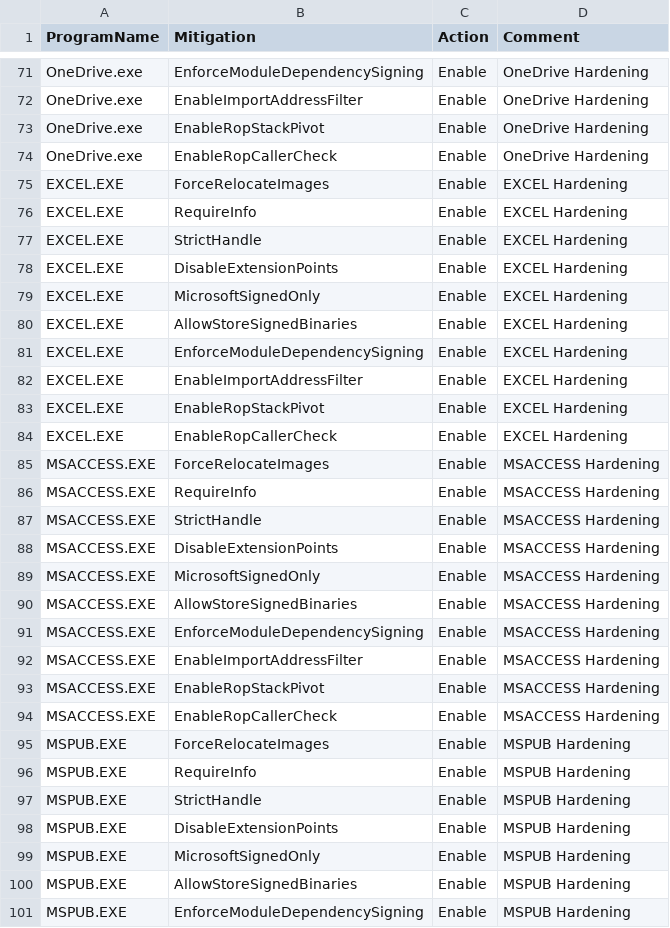
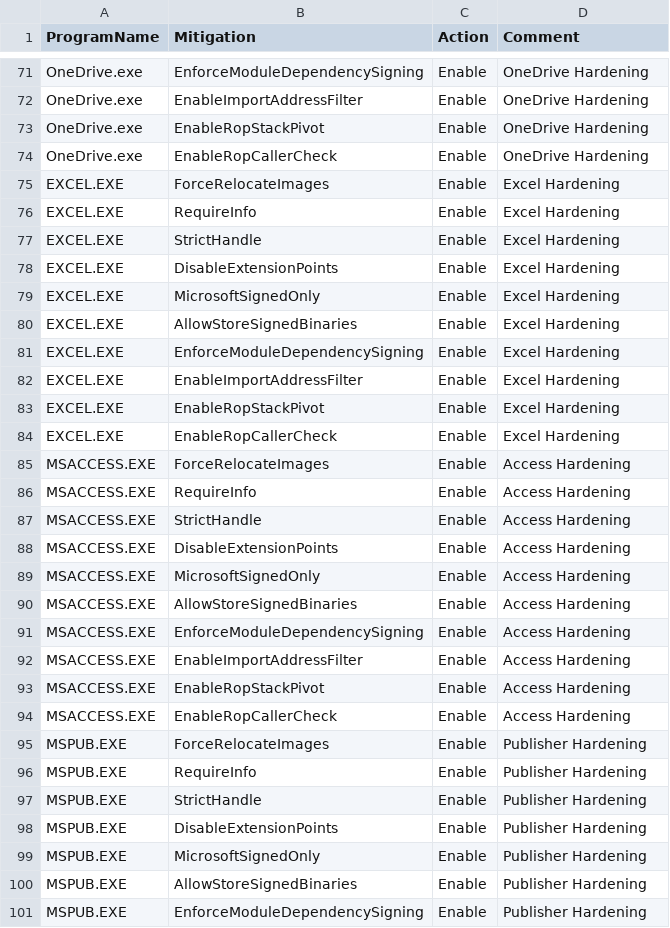
Before and after one commit to HotCakeX/Harden-Windows-Security, a CSV file: Payload/ProcessMitigations.csv, drawn as a sheet; only a part is shown, gaps mark what is left out; the diff covers the shown part only.

Commit message:
Update ProcessMitigations.csv

```diff
--- a/Payload/ProcessMitigations.csv
+++ b/Payload/ProcessMitigations.csv
@@ -74,28 +74,28 @@ OneDrive.exe,EnableRopStackPivot,Enable,OneDrive Hardening
 OneDrive.exe,EnableRopCallerCheck,Enable,OneDrive Hardening
-EXCEL.EXE,ForceRelocateImages,Enable,EXCEL Hardening
-EXCEL.EXE,RequireInfo,Enable,EXCEL Hardening
-EXCEL.EXE,StrictHandle,Enable,EXCEL Hardening
-EXCEL.EXE,DisableExtensionPoints,Enable,EXCEL Hardening
-EXCEL.EXE,MicrosoftSignedOnly,Enable,EXCEL Hardening
-EXCEL.EXE,AllowStoreSignedBinaries,Enable,EXCEL Hardening
-EXCEL.EXE,EnforceModuleDependencySigning,Enable,EXCEL Hardening
-EXCEL.EXE,EnableImportAddressFilter,Enable,EXCEL Hardening
-EXCEL.EXE,EnableRopStackPivot,Enable,EXCEL Hardening
-EXCEL.EXE,EnableRopCallerCheck,Enable,EXCEL Hardening
-MSACCESS.EXE,ForceRelocateImages,Enable,MSACCESS Hardening
-MSACCESS.EXE,RequireInfo,Enable,MSACCESS Hardening
-MSACCESS.EXE,StrictHandle,Enable,MSACCESS Hardening
-MSACCESS.EXE,DisableExtensionPoints,Enable,MSACCESS Hardening
-MSACCESS.EXE,MicrosoftSignedOnly,Enable,MSACCESS Hardening
-MSACCESS.EXE,AllowStoreSignedBinaries,Enable,MSACCESS Hardening
-MSACCESS.EXE,EnforceModuleDependencySigning,Enable,MSACCESS Hardening
-MSACCESS.EXE,EnableImportAddressFilter,Enable,MSACCESS Hardening
-MSACCESS.EXE,EnableRopStackPivot,Enable,MSACCESS Hardening
-MSACCESS.EXE,EnableRopCallerCheck,Enable,MSACCESS Hardening
-MSPUB.EXE,ForceRelocateImages,Enable,MSPUB Hardening
-MSPUB.EXE,RequireInfo,Enable,MSPUB Hardening
-MSPUB.EXE,StrictHandle,Enable,MSPUB Hardening
-MSPUB.EXE,DisableExtensionPoints,Enable,MSPUB Hardening
-MSPUB.EXE,MicrosoftSignedOnly,Enable,MSPUB Hardening
-MSPUB.EXE,AllowStoreSignedBinaries,Enable,MSPUB Hardening
-MSPUB.EXE,EnforceModuleDependencySigning,Enable,MSPUB Hardening
+EXCEL.EXE,ForceRelocateImages,Enable,Excel Hardening
+EXCEL.EXE,RequireInfo,Enable,Excel Hardening
+EXCEL.EXE,StrictHandle,Enable,Excel Hardening
+EXCEL.EXE,DisableExtensionPoints,Enable,Excel Hardening
+EXCEL.EXE,MicrosoftSignedOnly,Enable,Excel Hardening
+EXCEL.EXE,AllowStoreSignedBinaries,Enable,Excel Hardening
+EXCEL.EXE,EnforceModuleDependencySigning,Enable,Excel Hardening
+EXCEL.EXE,EnableImportAddressFilter,Enable,Excel Hardening
+EXCEL.EXE,EnableRopStackPivot,Enable,Excel Hardening
+EXCEL.EXE,EnableRopCallerCheck,Enable,Excel Hardening
+MSACCESS.EXE,ForceRelocateImages,Enable,Access Hardening
+MSACCESS.EXE,RequireInfo,Enable,Access Hardening
+MSACCESS.EXE,StrictHandle,Enable,Access Hardening
+MSACCESS.EXE,DisableExtensionPoints,Enable,Access Hardening
+MSACCESS.EXE,MicrosoftSignedOnly,Enable,Access Hardening
+MSACCESS.EXE,AllowStoreSignedBinaries,Enable,Access Hardening
+MSACCESS.EXE,EnforceModuleDependencySigning,Enable,Access Hardening
+MSACCESS.EXE,EnableImportAddressFilter,Enable,Access Hardening
+MSACCESS.EXE,EnableRopStackPivot,Enable,Access Hardening
+MSACCESS.EXE,EnableRopCallerCheck,Enable,Access Hardening
+MSPUB.EXE,ForceRelocateImages,Enable,Publisher Hardening
+MSPUB.EXE,RequireInfo,Enable,Publisher Hardening
+MSPUB.EXE,StrictHandle,Enable,Publisher Hardening
+MSPUB.EXE,DisableExtensionPoints,Enable,Publisher Hardening
+MSPUB.EXE,MicrosoftSignedOnly,Enable,Publisher Hardening
+MSPUB.EXE,AllowStoreSignedBinaries,Enable,Publisher Hardening
+MSPUB.EXE,EnforceModuleDependencySigning,Enable,Publisher Hardening
```
Also changed, not shown: 43 edited cells elsewhere in this file.
